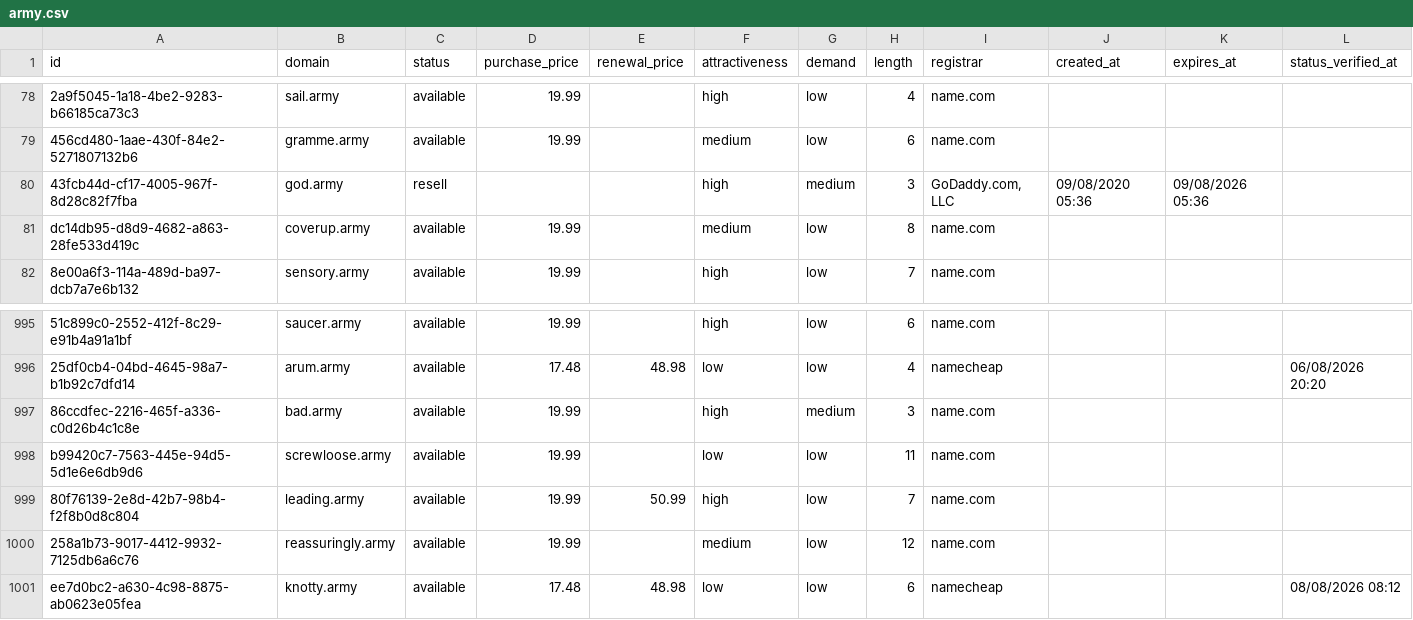
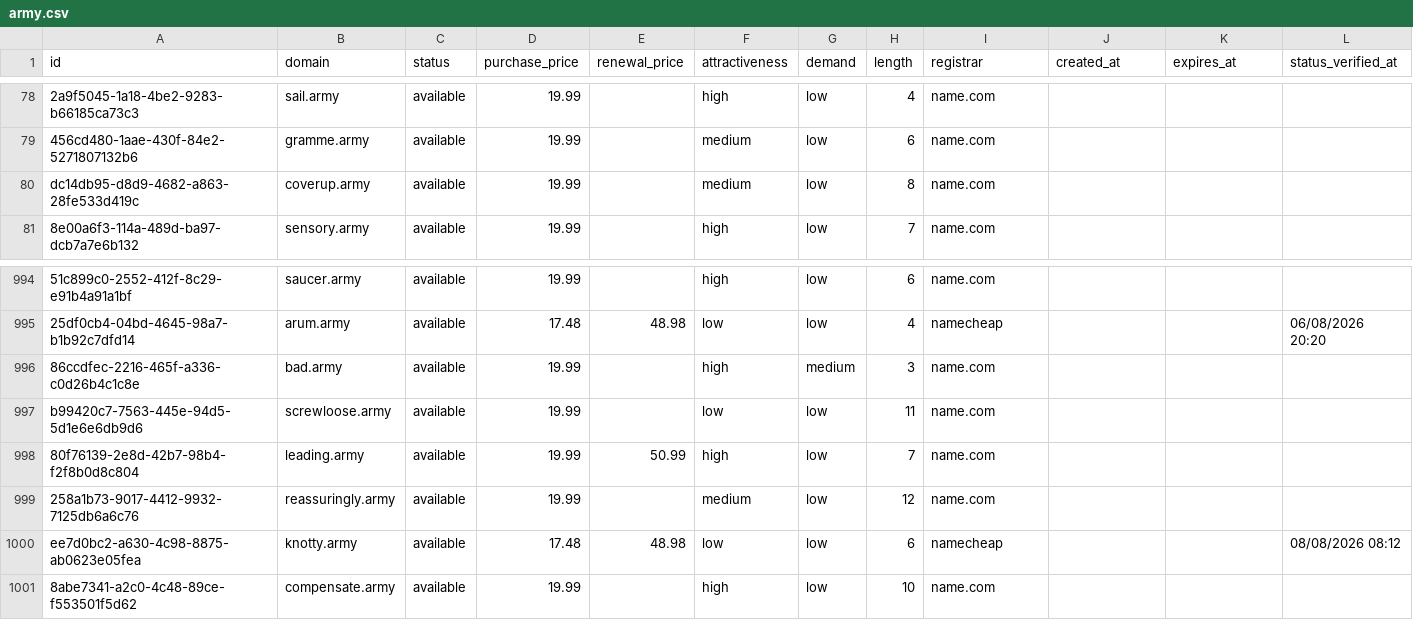
Before and after one commit to UniqueDomains/army-oneword-domains, a CSV file: army.csv, drawn as a sheet; only a part is shown, gaps mark what is left out; removed rows and columns are numbered as before the commit, all else as after; the diff names each change by its address in the sheet, - before the commit and + after, or states it on an @@ line.

Commit message:
Domains update

```diff
--- a/army.csv
+++ b/army.csv
-row 80: 43fcb44d-cf17-4005-967f-8d28c82f7fba | god.army | resell |  |  | high | medium | 3 | GoDaddy.com, LLC | 09/08/2020 05:36 | 09/08/2026 05:36
+row 1001: 8abe7341-a2c0-4c48-89ce-f553501f5d62 | compensate.army | available | 19.99 |  | high | low | 10 | name.com
```
Also changed, not shown: 4 other files.
